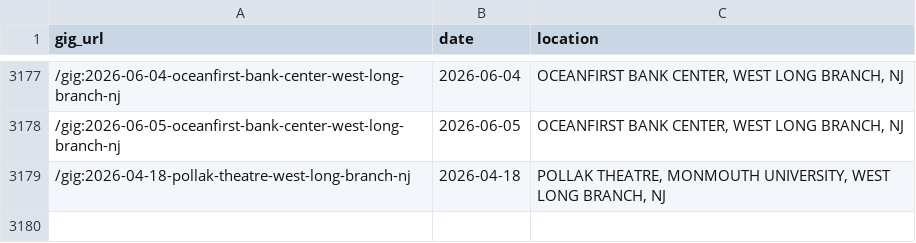
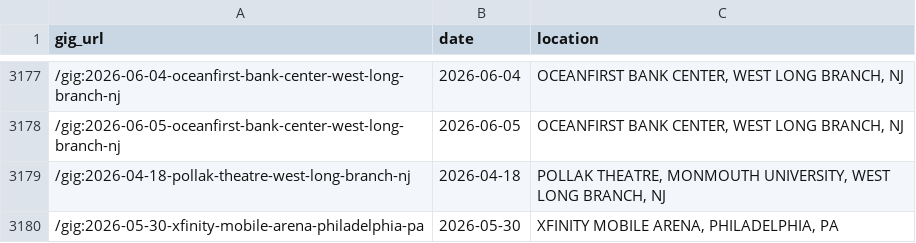
Before and after one commit to obrienjoey/springsteen_db, a CSV file: csv/concerts.csv, drawn as a sheet; only a part is shown, gaps mark what is left out.

```diff
--- a/csv/concerts.csv
+++ b/csv/concerts.csv
@@ -3179 +3179,2 @@ gig_url,date,location
 /gig:2026-04-18-pollak-theatre-west-long-branch-nj,2026-04-18,"POLLAK THEATRE, MONMOUTH UNIVERSITY, WEST LONG BRANCH, NJ"
+/gig:2026-05-30-xfinity-mobile-arena-philadelphia-pa,2026-05-30,"XFINITY MOBILE ARENA, PHILADELPHIA, PA"
```
Also changed, not shown: csv/tours.csv, 1 other file.
